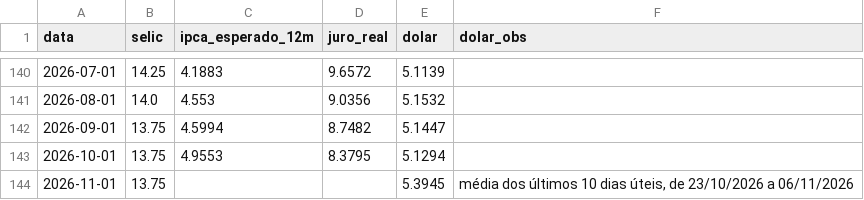
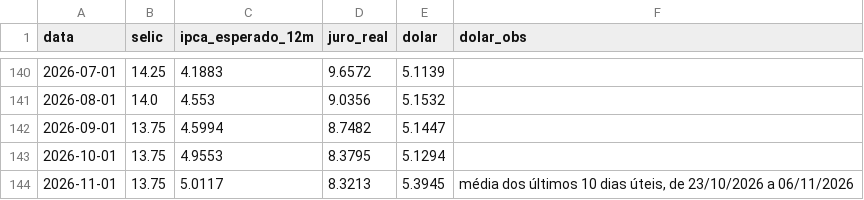
Before and after one commit to pietrosalvador5-boop/painel-economico-fecomercio-rs, a CSV file: dados/juros_cambio.csv, drawn as a sheet; only a part is shown, gaps mark what is left out.

```diff
--- a/dados/juros_cambio.csv
+++ b/dados/juros_cambio.csv
@@ -143,2 +143,2 @@ data,selic,ipca_esperado_12m,juro_real,dolar,dolar_obs
 2026-10-01,13.75,4.9553,8.3795,5.1294,
-2026-11-01,13.75,,,5.3945,"média dos últimos 10 dias úteis, de 23/10/2026 a 06/11/2026"
+2026-11-01,13.75,5.0117,8.3213,5.3945,"média dos últimos 10 dias úteis, de 23/10/2026 a 06/11/2026"
```
Also changed, not shown: dados/focus.csv, 1 other file.
